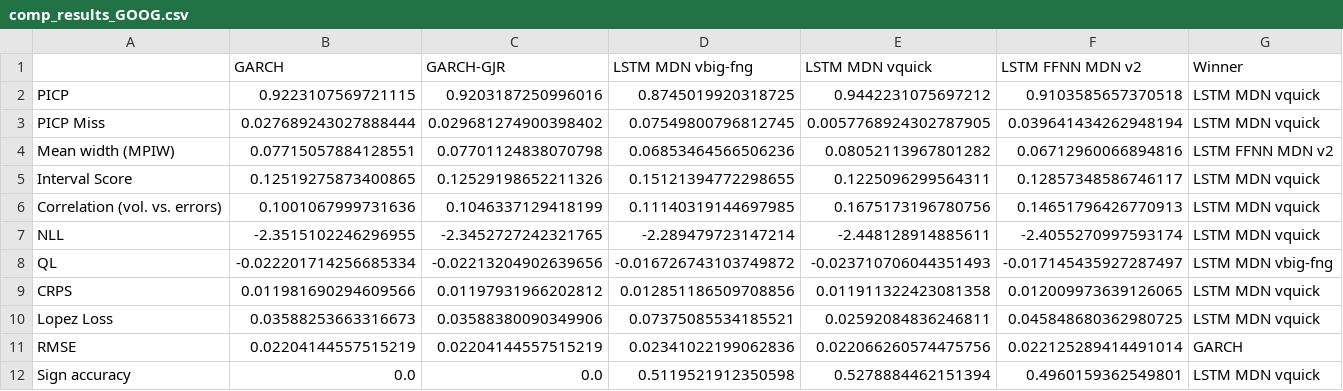
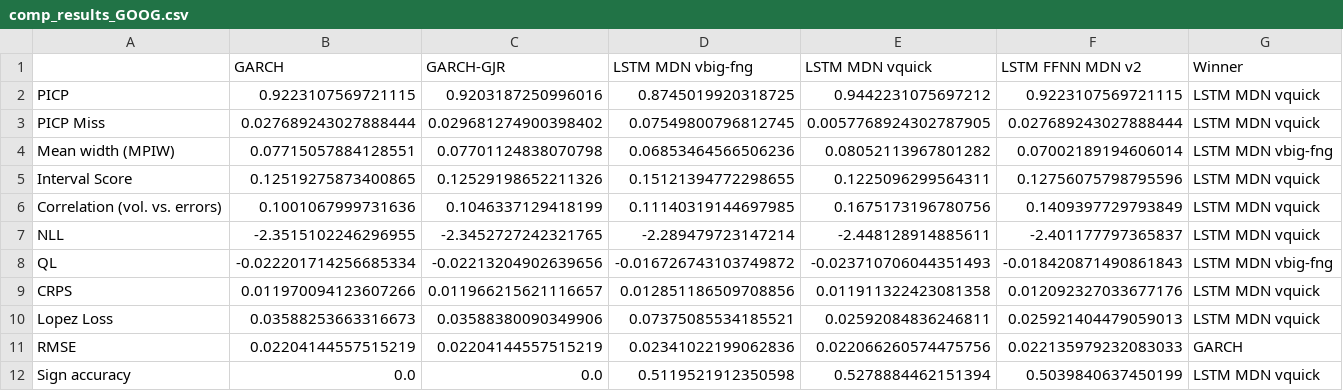
Before and after one commit to tjespe/master, a CSV file: Code/results/comp_results_GOOG.csv, drawn as a sheet.

```diff
--- a/Code/results/comp_results_GOOG.csv
+++ b/Code/results/comp_results_GOOG.csv
@@ -1,12 +1,12 @@
 ,GARCH,GARCH-GJR,LSTM MDN vbig-fng,LSTM MDN vquick,LSTM FFNN MDN v2,Winner
-PICP,0.9223107569721115,0.9203187250996016,0.8745019920318725,0.9442231075697212,0.9103585657370518,LSTM MDN vquick
-PICP Miss,0.027689243027888444,0.029681274900398402,0.07549800796812745,0.0057768924302787905,0.039641434262948194,LSTM MDN vquick
-Mean width (MPIW),0.07715057884128551,0.07701124838070798,0.06853464566506236,0.08052113967801282,0.06712960066894816,LSTM FFNN MDN v2
-Interval Score,0.12519275873400865,0.12529198652211326,0.15121394772298655,0.1225096299564311,0.12857348586746117,LSTM MDN vquick
-Correlation (vol. vs. errors),0.1001067999731636,0.1046337129418199,0.11140319144697985,0.1675173196780756,0.14651796426770913,LSTM MDN vquick
-NLL,-2.3515102246296955,-2.3452727242321765,-2.289479723147214,-2.448128914885611,-2.4055270997593174,LSTM MDN vquick
-QL,-0.022201714256685334,-0.02213204902639656,-0.016726743103749872,-0.023710706044351493,-0.017145435927287497,LSTM MDN vbig-fng
-CRPS,0.011981690294609566,0.01197931966202812,0.012851186509708856,0.011911322423081358,0.012009973639126065,LSTM MDN vquick
-Lopez Loss,0.03588253663316673,0.03588380090349906,0.07375085534185521,0.02592084836246811,0.045848680362980725,LSTM MDN vquick
-RMSE,0.02204144557515219,0.02204144557515219,0.02341022199062836,0.022066260574475756,0.022125289414491014,GARCH
-Sign accuracy,0.0,0.0,0.5119521912350598,0.5278884462151394,0.4960159362549801,LSTM MDN vquick
+PICP,0.9223107569721115,0.9203187250996016,0.8745019920318725,0.9442231075697212,0.9223107569721115,LSTM MDN vquick
+PICP Miss,0.027689243027888444,0.029681274900398402,0.07549800796812745,0.0057768924302787905,0.027689243027888444,LSTM MDN vquick
+Mean width (MPIW),0.07715057884128551,0.07701124838070798,0.06853464566506236,0.08052113967801282,0.07002189194606014,LSTM MDN vbig-fng
+Interval Score,0.12519275873400865,0.12529198652211326,0.15121394772298655,0.1225096299564311,0.12756075798795596,LSTM MDN vquick
+Correlation (vol. vs. errors),0.1001067999731636,0.1046337129418199,0.11140319144697985,0.1675173196780756,0.1409397729793849,LSTM MDN vquick
+NLL,-2.3515102246296955,-2.3452727242321765,-2.289479723147214,-2.448128914885611,-2.401177797365837,LSTM MDN vquick
+QL,-0.022201714256685334,-0.02213204902639656,-0.016726743103749872,-0.023710706044351493,-0.018420871490861843,LSTM MDN vbig-fng
+CRPS,0.011970094123607266,0.011966215621116657,0.012851186509708856,0.011911322423081358,0.012092327033677176,LSTM MDN vquick
+Lopez Loss,0.03588253663316673,0.03588380090349906,0.07375085534185521,0.02592084836246811,0.025921404479059013,LSTM MDN vquick
+RMSE,0.02204144557515219,0.02204144557515219,0.02341022199062836,0.022066260574475756,0.022135979232083033,GARCH
+Sign accuracy,0.0,0.0,0.5119521912350598,0.5278884462151394,0.5039840637450199,LSTM MDN vquick
```
Also changed, not shown: Code/results/comp_rankings_GOOG.csv, 6 other files.
